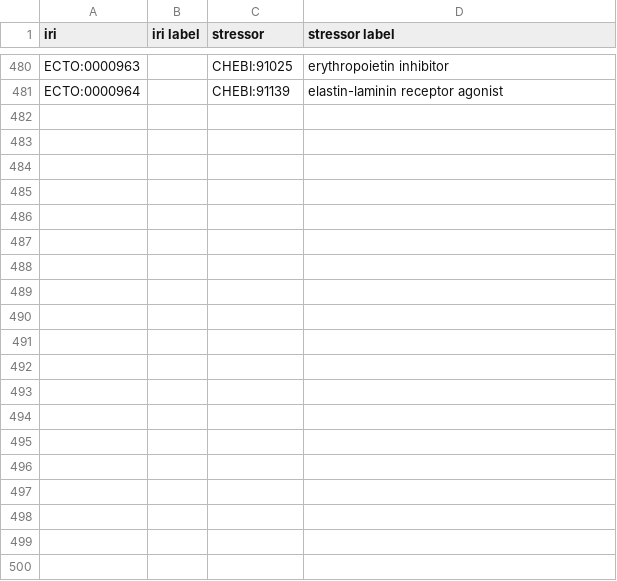
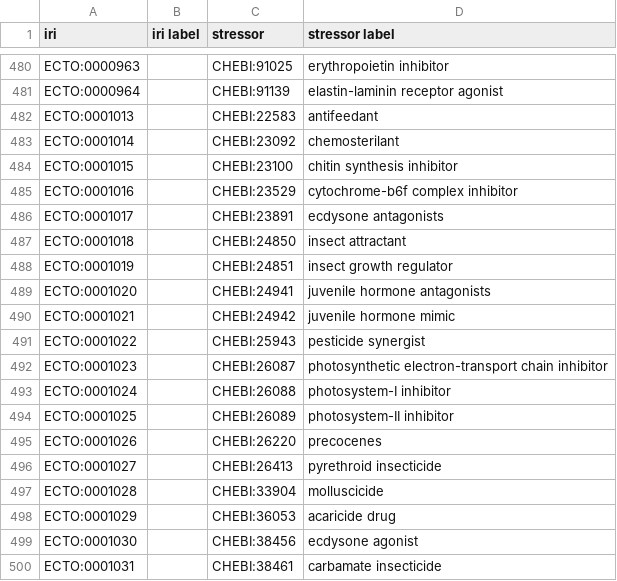
Before and after one commit to EnvironmentOntology/environmental-exposure-ontology, a CSV file: src/ontology/modules/exposure_to_chemical_with_role.csv, drawn as a sheet; only a part is shown, gaps mark what is left out; the diff covers the shown part only.

```diff
--- a/src/ontology/modules/exposure_to_chemical_with_role.csv
+++ b/src/ontology/modules/exposure_to_chemical_with_role.csv
@@ -481 +481,20 @@ ECTO:0000963,,CHEBI:91025,erythropoietin inhibitor
 ECTO:0000964,,CHEBI:91139,elastin-laminin receptor agonist
+ECTO:0001013,,CHEBI:22583,antifeedant
+ECTO:0001014,,CHEBI:23092,chemosterilant
+ECTO:0001015,,CHEBI:23100,chitin synthesis inhibitor
+ECTO:0001016,,CHEBI:23529,cytochrome-b6f complex inhibitor
+ECTO:0001017,,CHEBI:23891,ecdysone antagonists
+ECTO:0001018,,CHEBI:24850,insect attractant
+ECTO:0001019,,CHEBI:24851,insect growth regulator
+ECTO:0001020,,CHEBI:24941,juvenile hormone antagonists
+ECTO:0001021,,CHEBI:24942,juvenile hormone mimic
+ECTO:0001022,,CHEBI:25943,pesticide synergist
+ECTO:0001023,,CHEBI:26087,photosynthetic electron-transport chain inhibitor
+ECTO:0001024,,CHEBI:26088,photosystem-I inhibitor
+ECTO:0001025,,CHEBI:26089,photosystem-II inhibitor
+ECTO:0001026,,CHEBI:26220,precocenes
+ECTO:0001027,,CHEBI:26413,pyrethroid insecticide
+ECTO:0001028,,CHEBI:33904,molluscicide
+ECTO:0001029,,CHEBI:36053,acaricide drug
+ECTO:0001030,,CHEBI:38456,ecdysone agonist
+ECTO:0001031,,CHEBI:38461,carbamate insecticide
```
Also changed, not shown: 20 added rows elsewhere in this file, src/ontology/modules/exposure_to_change_in_levels.csv, src/ontology/modules/exposure_to_chemical.csv, 27 other files.
